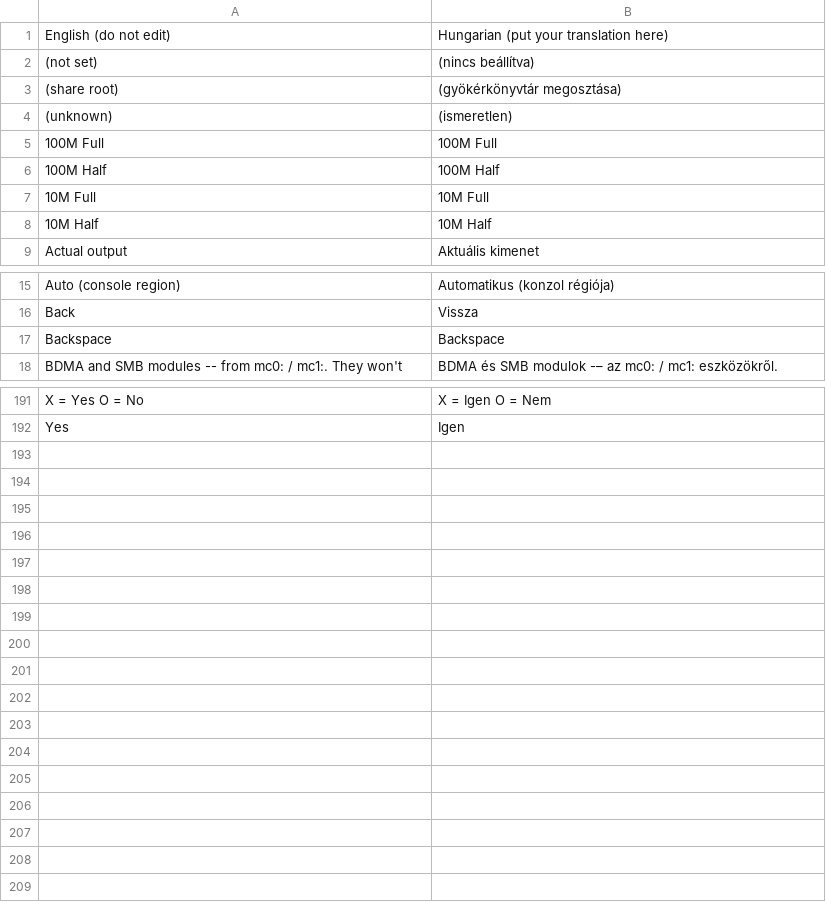
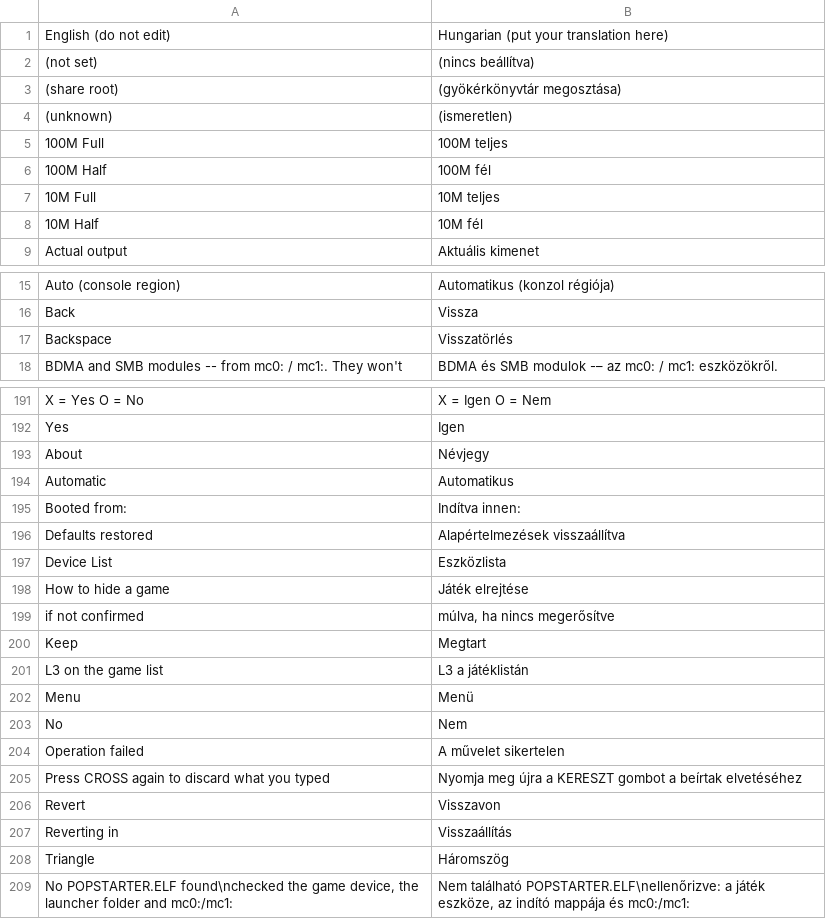
Before and after one commit to NathanNeurotic/POPSLoader, a TSV file: docs/translations/hungarian.tsv, drawn as a sheet; only a part is shown, gaps mark what is left out; the diff covers the shown part only.

```diff
--- a/docs/translations/hungarian.tsv
+++ b/docs/translations/hungarian.tsv
@@ -4,6 +4,6 @@ English (do not edit)	Hungarian (put your translation here)
 (unknown)	(ismeretlen)
-100M Full	100M Full
-100M Half	100M Half
-10M Full	10M Full
-10M Half	10M Half
+100M Full	100M teljes
+100M Half	100M fél
+10M Full	10M teljes
+10M Half	10M fél
 Actual output	Aktuális kimenet
@@ -16,3 +16,3 @@ Auto (console region)	Automatikus (konzol régiója)
 Back	Vissza
-Backspace	Backspace
+Backspace	Visszatörlés
 BDMA and SMB modules -- from mc0: / mc1:. They won't	BDMA és SMB modulok -– az mc0: / mc1: eszközökről.
@@ -192 +192,18 @@ X = Yes      O = No	X = Igen      O = Nem
 Yes	Igen
+About	Névjegy
+Automatic	Automatikus
+Booted from:	Indítva innen:
+Defaults restored	Alapértelmezések visszaállítva
+Device List	Eszközlista
+How to hide a game	Játék elrejtése
+if not confirmed	múlva, ha nincs megerősítve
+Keep	Megtart
+L3 on the game list	L3 a játéklistán
+Menu	Menü
+No	Nem
+Operation failed	A művelet sikertelen
+Press CROSS again to discard what you typed	Nyomja meg újra a KERESZT gombot a beírtak elvetéséhez
+Revert	Visszavon
+Reverting in	Visszaállítás
+Triangle	Háromszög
+No POPSTARTER.ELF found\nchecked the game device, the launcher folder and mc0:/mc1:	Nem található POPSTARTER.ELF\nellenőrizve: a játék eszköze, az indító mappája és mc0:/mc1:
```
Also changed, not shown: 1 edited cell elsewhere in this file, 3 other files.
